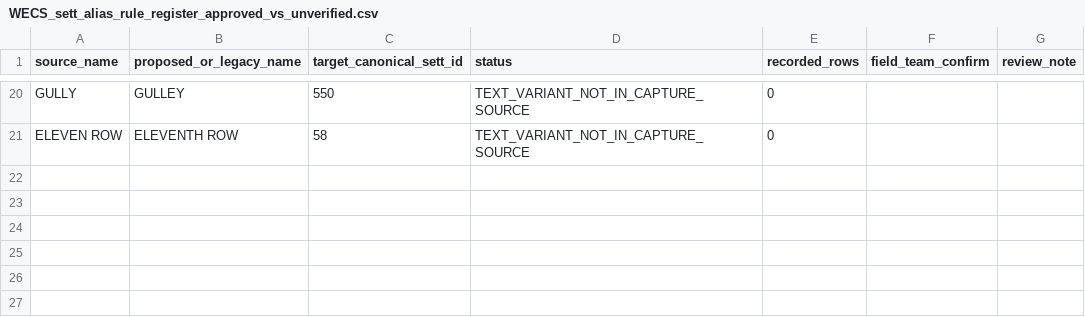
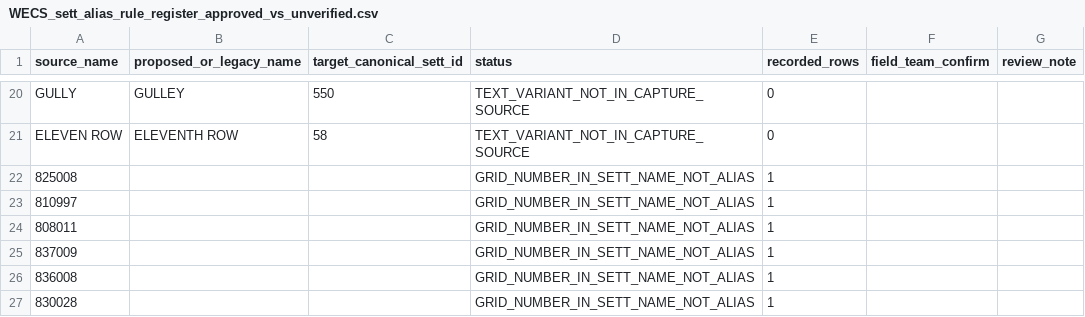
Before and after one commit to davehudson67/Badgers_SpatialPostDoc, a CSV file: outputs/spatial_location_audit/WECS_sett_alias_rule_register_approved_vs_unverified.csv, drawn as a sheet; only a part is shown, gaps mark what is left out.

Commit message:
Flag grid-number-only historic SETT name strings separately from true name aliases

```diff
--- a/outputs/spatial_location_audit/WECS_sett_alias_rule_register_approved_vs_unverified.csv
+++ b/outputs/spatial_location_audit/WECS_sett_alias_rule_register_approved_vs_unverified.csv
@@ -21 +21,7 @@ GULLY,GULLEY,550,TEXT_VARIANT_NOT_IN_CAPTURE_SOURCE,0,,
 ELEVEN ROW,ELEVENTH ROW,58,TEXT_VARIANT_NOT_IN_CAPTURE_SOURCE,0,,
+825008,,,"GRID_NUMBER_IN_SETT_NAME_NOT_ALIAS",1,,
+810997,,,"GRID_NUMBER_IN_SETT_NAME_NOT_ALIAS",1,,
+808011,,,"GRID_NUMBER_IN_SETT_NAME_NOT_ALIAS",1,,
+837009,,,"GRID_NUMBER_IN_SETT_NAME_NOT_ALIAS",1,,
+836008,,,"GRID_NUMBER_IN_SETT_NAME_NOT_ALIAS",1,,
+830028,,,"GRID_NUMBER_IN_SETT_NAME_NOT_ALIAS",1,,
```
